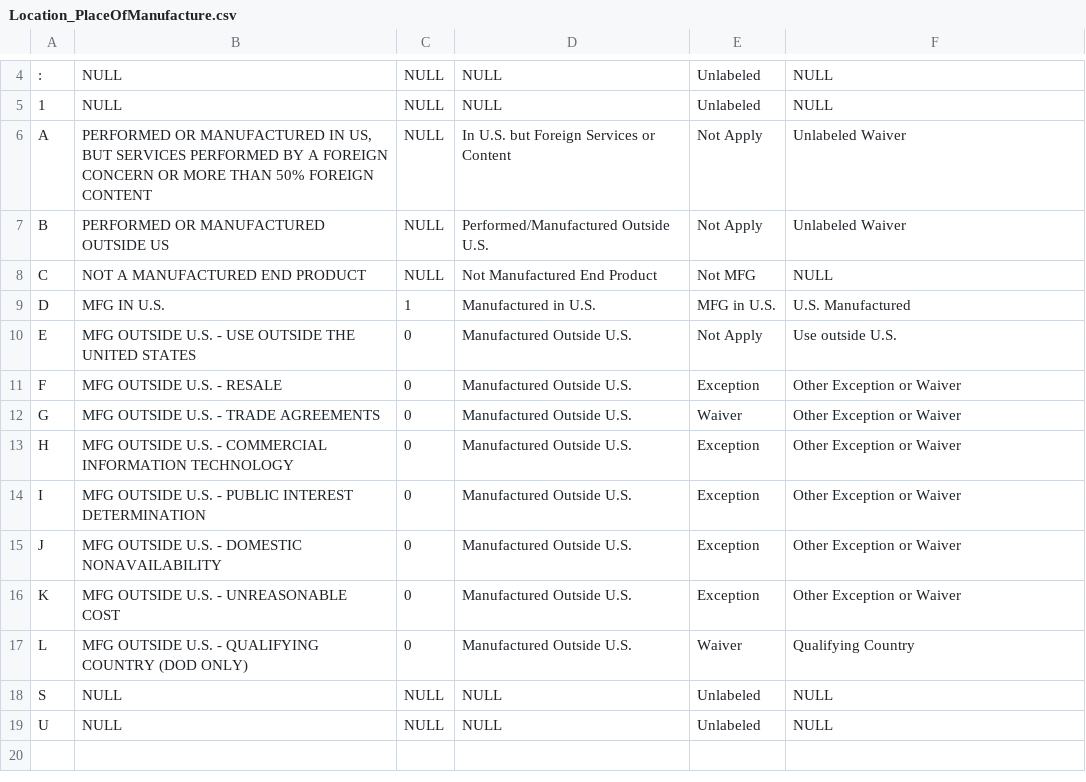
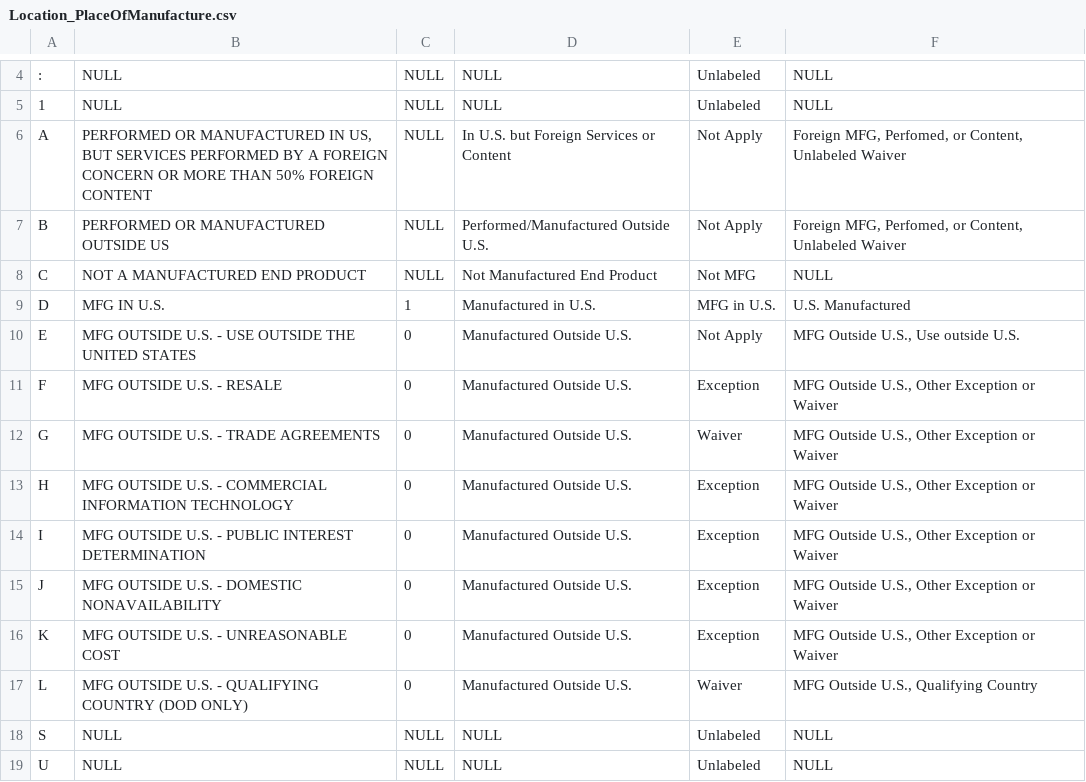
Before and after one commit to CSISdefense/Lookup-Tables, a CSV file: location/Location_PlaceOfManufacture.csv, drawn as a sheet; only a part is shown, gaps mark what is left out.

Commit message:
Short name place of manufacture

```diff
--- a/location/Location_PlaceOfManufacture.csv
+++ b/location/Location_PlaceOfManufacture.csv
@@ -5,14 +5,14 @@
 1,NULL,NULL,NULL,Unlabeled,NULL
-A,"PERFORMED OR MANUFACTURED IN US, BUT SERVICES PERFORMED BY A FOREIGN CONCERN OR MORE THAN 50% FOREIGN CONTENT",NULL,In U.S. but Foreign Services or Content,Not Apply,Unlabeled Waiver
-B,PERFORMED OR MANUFACTURED OUTSIDE US,NULL,Performed/Manufactured Outside U.S.,Not Apply,Unlabeled Waiver
+A,"PERFORMED OR MANUFACTURED IN US, BUT SERVICES PERFORMED BY A FOREIGN CONCERN OR MORE THAN 50% FOREIGN CONTENT",NULL,In U.S. but Foreign Services or Content,Not Apply,"Foreign MFG, Perfomed, or Content, Unlabeled Waiver"
+B,PERFORMED OR MANUFACTURED OUTSIDE US,NULL,Performed/Manufactured Outside U.S.,Not Apply,"Foreign MFG, Perfomed, or Content, Unlabeled Waiver"
 C,NOT A MANUFACTURED END PRODUCT,NULL,Not Manufactured End Product,Not MFG,NULL
 D,MFG IN U.S.,1,Manufactured in U.S.,MFG in U.S.,U.S. Manufactured
-E,MFG OUTSIDE U.S. - USE OUTSIDE THE UNITED STATES,0,Manufactured Outside U.S.,Not Apply,Use outside U.S.
-F,MFG OUTSIDE U.S. - RESALE,0,Manufactured Outside U.S.,Exception,Other Exception or Waiver
-G,MFG OUTSIDE U.S. - TRADE AGREEMENTS,0,Manufactured Outside U.S.,Waiver,Other Exception or Waiver
-H,MFG OUTSIDE U.S. - COMMERCIAL INFORMATION TECHNOLOGY,0,Manufactured Outside U.S.,Exception,Other Exception or Waiver
-I,MFG OUTSIDE U.S. - PUBLIC INTEREST DETERMINATION,0,Manufactured Outside U.S.,Exception,Other Exception or Waiver
-J,MFG OUTSIDE U.S. - DOMESTIC NONAVAILABILITY,0,Manufactured Outside U.S.,Exception,Other Exception or Waiver
-K,MFG OUTSIDE U.S. - UNREASONABLE COST,0,Manufactured Outside U.S.,Exception,Other Exception or Waiver
-L,MFG OUTSIDE U.S. - QUALIFYING COUNTRY (DOD ONLY),0,Manufactured Outside U.S.,Waiver,Qualifying Country
+E,MFG OUTSIDE U.S. - USE OUTSIDE THE UNITED STATES,0,Manufactured Outside U.S.,Not Apply,"MFG Outside U.S., Use outside U.S."
+F,MFG OUTSIDE U.S. - RESALE,0,Manufactured Outside U.S.,Exception,"MFG Outside U.S., Other Exception or Waiver"
+G,MFG OUTSIDE U.S. - TRADE AGREEMENTS,0,Manufactured Outside U.S.,Waiver,"MFG Outside U.S., Other Exception or Waiver"
+H,MFG OUTSIDE U.S. - COMMERCIAL INFORMATION TECHNOLOGY,0,Manufactured Outside U.S.,Exception,"MFG Outside U.S., Other Exception or Waiver"
+I,MFG OUTSIDE U.S. - PUBLIC INTEREST DETERMINATION,0,Manufactured Outside U.S.,Exception,"MFG Outside U.S., Other Exception or Waiver"
+J,MFG OUTSIDE U.S. - DOMESTIC NONAVAILABILITY,0,Manufactured Outside U.S.,Exception,"MFG Outside U.S., Other Exception or Waiver"
+K,MFG OUTSIDE U.S. - UNREASONABLE COST,0,Manufactured Outside U.S.,Exception,"MFG Outside U.S., Other Exception or Waiver"
+L,MFG OUTSIDE U.S. - QUALIFYING COUNTRY (DOD ONLY),0,Manufactured Outside U.S.,Waiver,"MFG Outside U.S., Qualifying Country"
 S,NULL,NULL,NULL,Unlabeled,NULL
```
